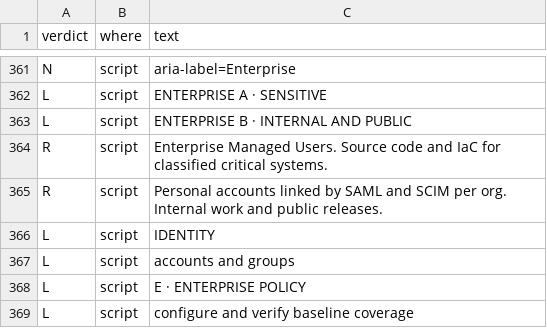
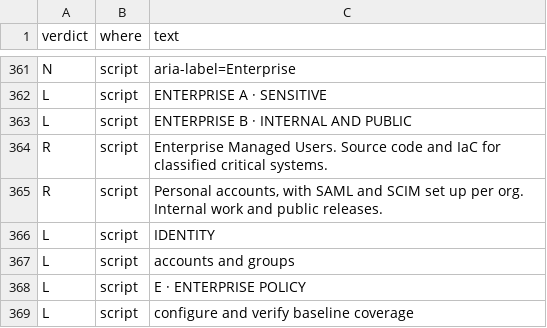
Before and after one commit to kimsyversen/kimsyversen.github.io, a TSV file: github/github-two-enterprise-interactive.outside.tsv, drawn as a sheet; only a part is shown, gaps mark what is left out.

```diff
--- a/github/github-two-enterprise-interactive.outside.tsv
+++ b/github/github-two-enterprise-interactive.outside.tsv
@@ -364,3 +364,3 @@ L	script	ENTERPRISE B · INTERNAL AND PUBLIC
 R	script	Enterprise Managed Users. Source code and IaC for classified critical systems.
-R	script	Personal accounts linked by SAML and SCIM per org. Internal work and public releases.
+R	script	Personal accounts, with SAML and SCIM set up per org. Internal work and public releases.
 L	script	IDENTITY
```
Also changed, not shown: 2 other files.
